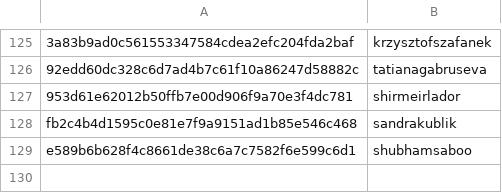
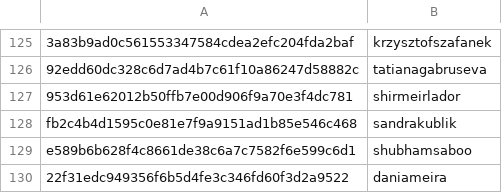
Before and after one commit to DataTalksClub/datatalksclub.github.io, a CSV file: scripts/data/hashes.csv, drawn as a sheet; only a part is shown, gaps mark what is left out; the diff names each change by its address in the sheet, - before the commit and + after, or states it on an @@ line.

```diff
--- a/scripts/data/hashes.csv
+++ b/scripts/data/hashes.csv
+row 130: 22f31edc949356f6b5d4fe3c346fd60f3d2a9522 | daniameira
```
Also changed, not shown: 3 other files.
